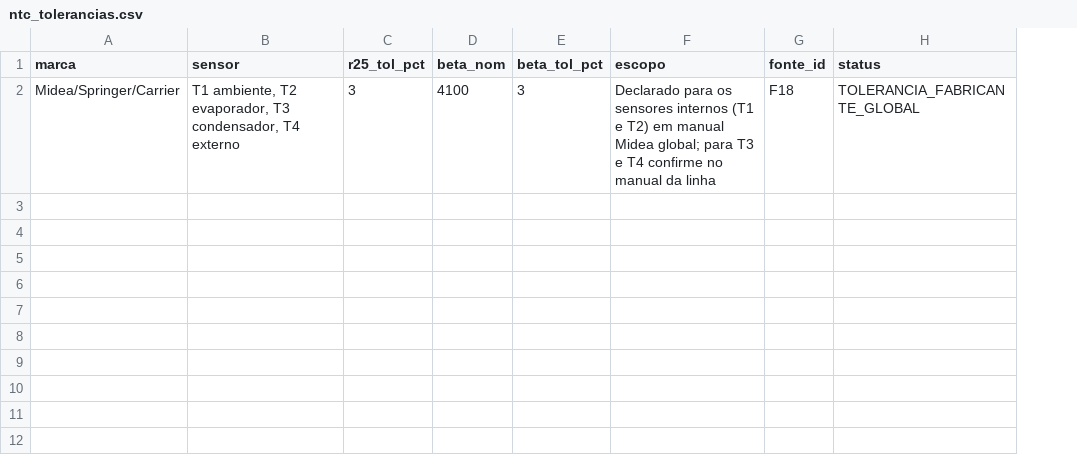
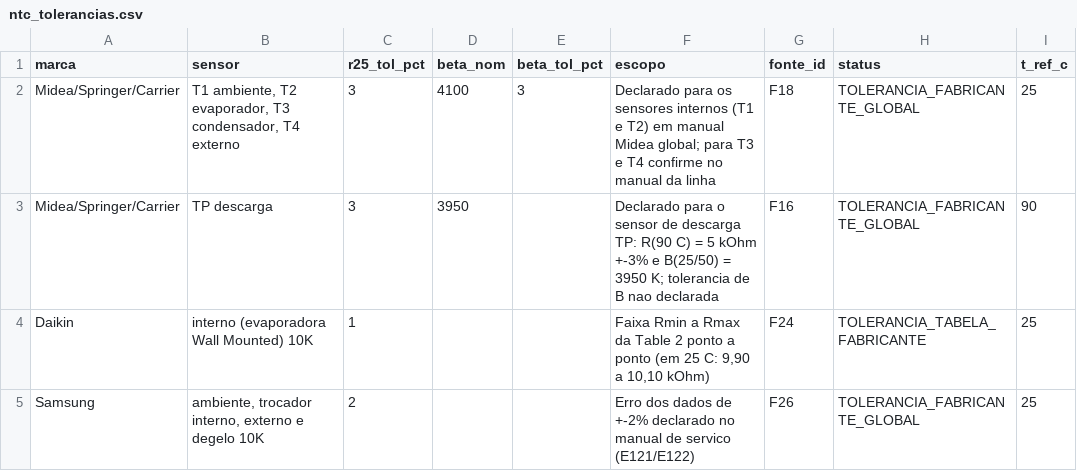
Before and after one commit to svnpedro/gelopro-app, a CSV file: base-tecnica/ntc_tolerancias.csv, drawn as a sheet; the diff names each change by its address in the sheet, - before the commit and + after, or states it on an @@ line.

```diff
--- a/base-tecnica/ntc_tolerancias.csv
+++ b/base-tecnica/ntc_tolerancias.csv
+column I (t_ref_c), row 2: 25
+row 3: Midea/Springer/Carrier | TP descarga | 3 | 3950 |  | Declarado para o sensor de descarga TP: R(90 C) = 5 kOhm +-3% e B(25/50) = 3950 K; tolerancia de B nao declarada | F16 | TOLERANCIA_FABRICANTE_GLOBAL | 90
+row 4: Daikin | interno (evaporadora Wall Mounted) 10K | 1 |  |  | Faixa Rmin a Rmax da Table 2 ponto a ponto (em 25 C: 9,90 a 10,10 kOhm) | F24 | TOLERANCIA_TABELA_FABRICANTE | 25
+row 5: Samsung | ambiente, trocador interno, externo e degelo 10K | 2 |  |  | Erro dos dados de +-2% declarado no manual de servico (E121/E122) | F26 | TOLERANCIA_FABRICANTE_GLOBAL | 25
```
Also changed, not shown: base-tecnica/FONTES.csv, base-tecnica/ntc_resumo.csv, 5 other files.
